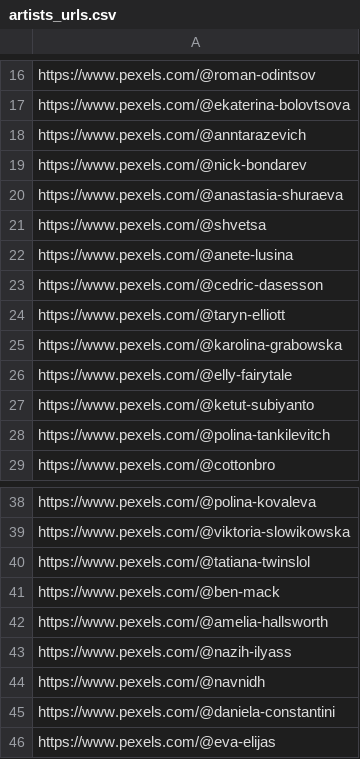
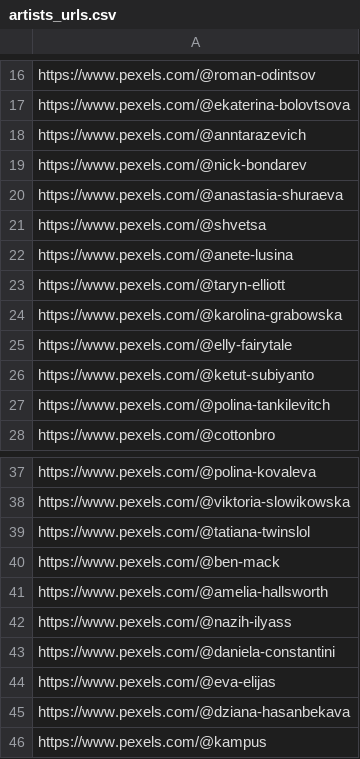
Before and after one commit to karb94/pexels_scrapper, a CSV file: artists_urls.csv, drawn as a sheet; only a part is shown, gaps mark what is left out; the shorter side is filled out with more unchanged rows.

```diff
--- a/artists_urls.csv
+++ b/artists_urls.csv
@@ -22,3 +22,2 @@ https://www.pexels.com/@shvetsa
 https://www.pexels.com/@anete-lusina
-https://www.pexels.com/@cedric-dasesson
 https://www.pexels.com/@taryn-elliott
@@ -43,3 +42,2 @@ https://www.pexels.com/@amelia-hallsworth
 https://www.pexels.com/@nazih-ilyass
-https://www.pexels.com/@navnidh
 https://www.pexels.com/@daniela-constantini
```
Also changed, not shown: 1 other file.
